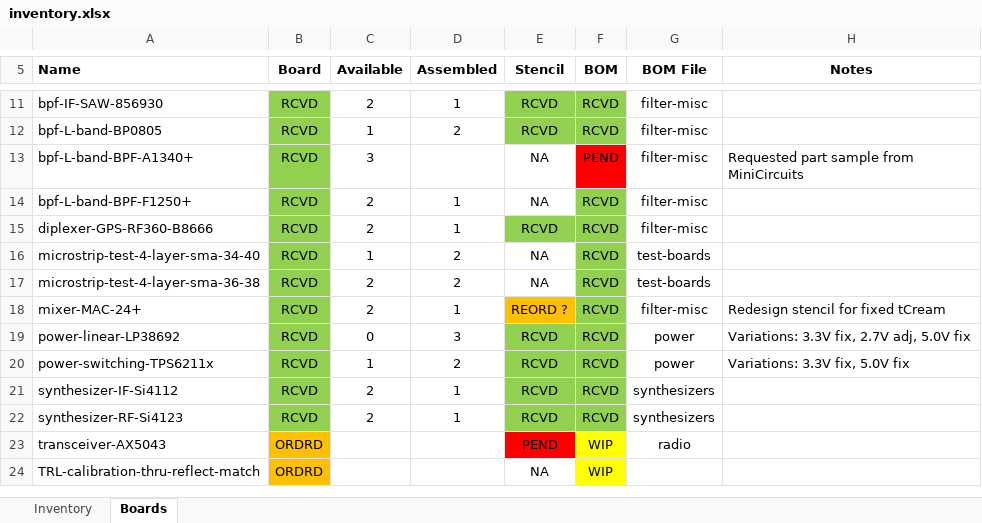
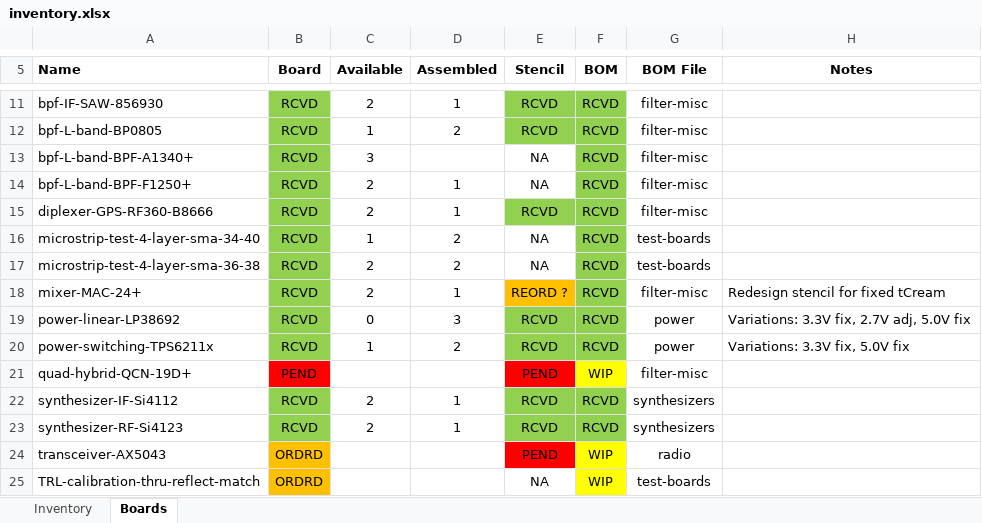
Before and after one commit to oresat/oresat-c3-rf, an Excel workbook: bom/inventory.xlsx, sheet Boards, drawn as a sheet; only a part is shown, gaps mark what is left out; values as stored, in another font and other column widths than the file's, no borders; addresses are those after the commit; the diff names each change by its address in the sheet, - before the commit and + after, or states it on an @@ line.

```diff
--- a/bom/inventory.xlsx (sheet Boards)
+++ b/bom/inventory.xlsx (sheet Boards)
-F13 (BOM): PEND
+F13 (BOM): RCVD
-F13 fill: #FF0000
+F13 fill: #92D050
-H13 (Notes): Requested part sample from MiniCircuits
+H13 (Notes): (empty)
+row 21: quad-hybrid-QCN-19D+ | PEND |  |  | PEND | WIP | filter-misc
-G25 (BOM File): (empty)
+G25 (BOM File): test-boards
```
Also changed, not shown: sheet Inventory.
